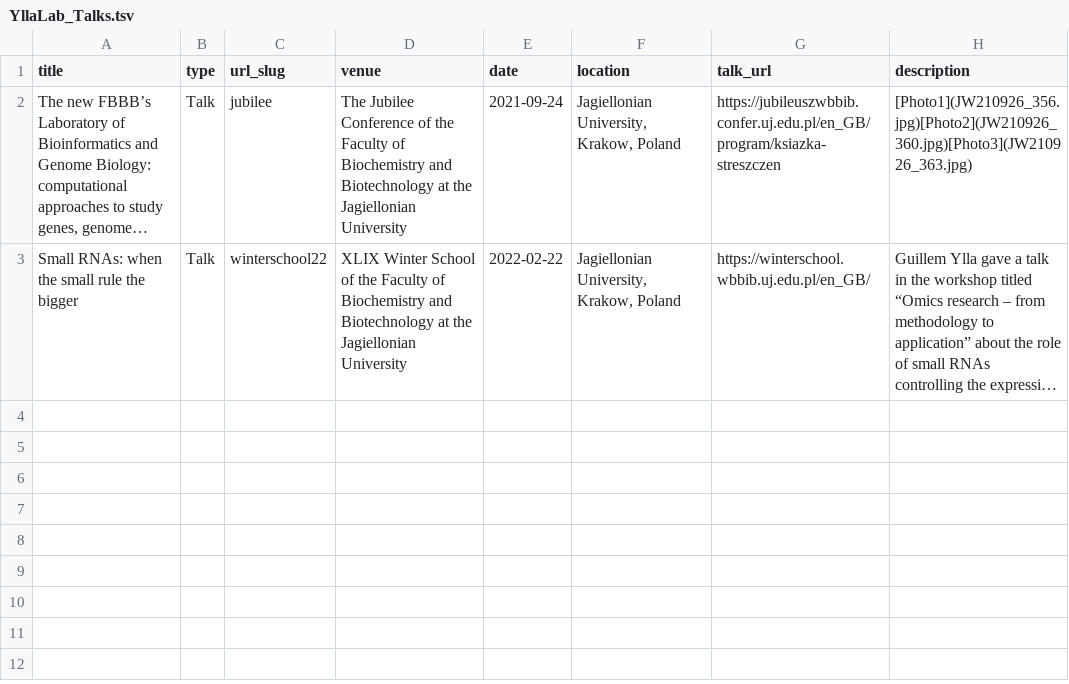
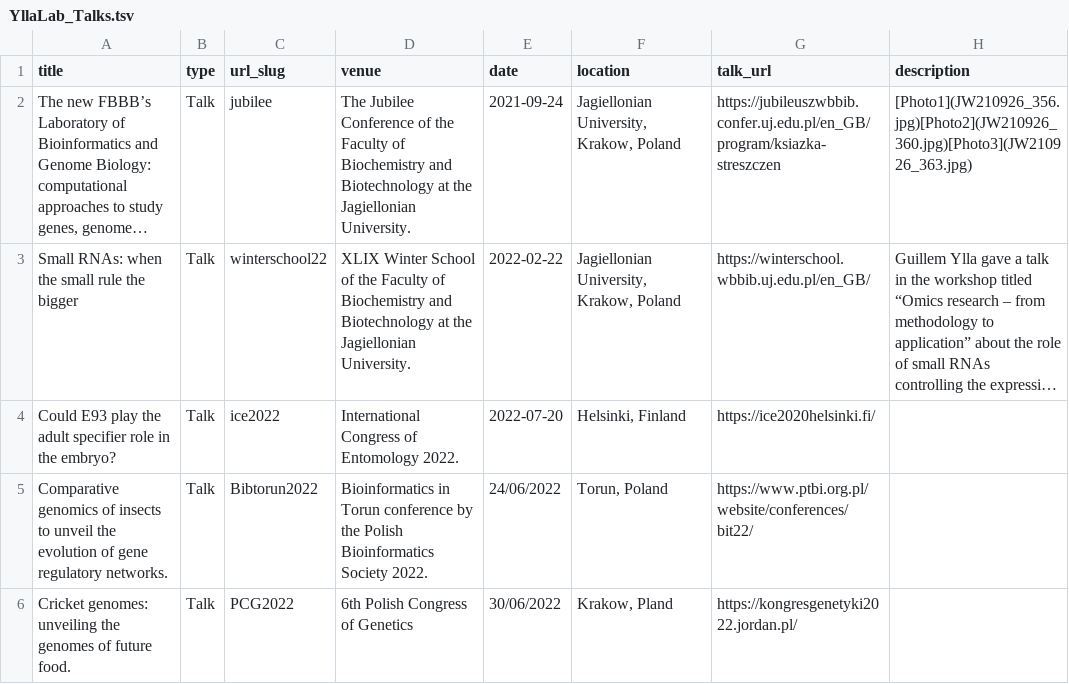
Before and after one commit to ylla-lab/ylla-lab.github.io, a TSV file: _talks/YllaLab_Talks.tsv, drawn as a sheet; long unchanged cells end in …; the diff names each change by its address in the sheet, - before the commit and + after, or states it on an @@ line.

Commit message:
update talks

```diff
--- a/_talks/YllaLab_Talks.tsv
+++ b/_talks/YllaLab_Talks.tsv
-D2 (venue): …the Jagiellonian University
+D2 (venue): …the Jagiellonian University.
-D3 (venue): …the Jagiellonian University
+D3 (venue): …the Jagiellonian University.
+row 4: Could E93 play the adult specifier role in the embryo? | Talk | ice2022 | International Congress of Entomology 2022. | 2022-07-20 | Helsinki, Finland | https://ice2020helsinki.fi/
+row 5: Comparative genomics of insects to unveil the evolution of gene regulatory networks. | Talk | Bibtorun2022 | Bioinformatics in Torun conference by the Polish Bioinformatics Society 2022. | 24/06/2022 | Torun, Poland | https://www.ptbi.org.pl/website/conferences/bit22/
+row 6: Cricket genomes: unveiling the genomes of future food. | Talk | PCG2022 | 6th Polish Congress of Genetics | 30/06/2022 | Krakow, Pland | https://kongresgenetyki2022.jordan.pl/
```
Also changed, not shown: 5 other files.
